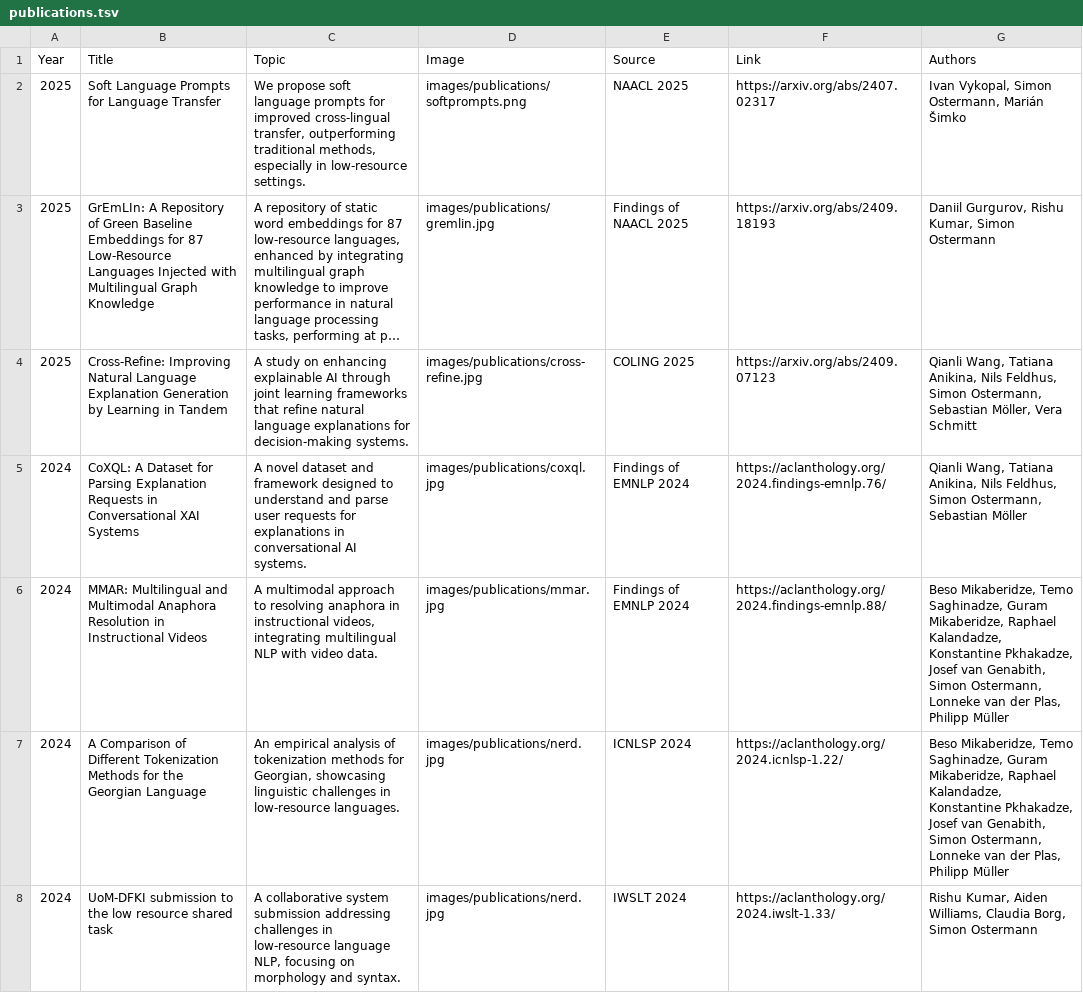
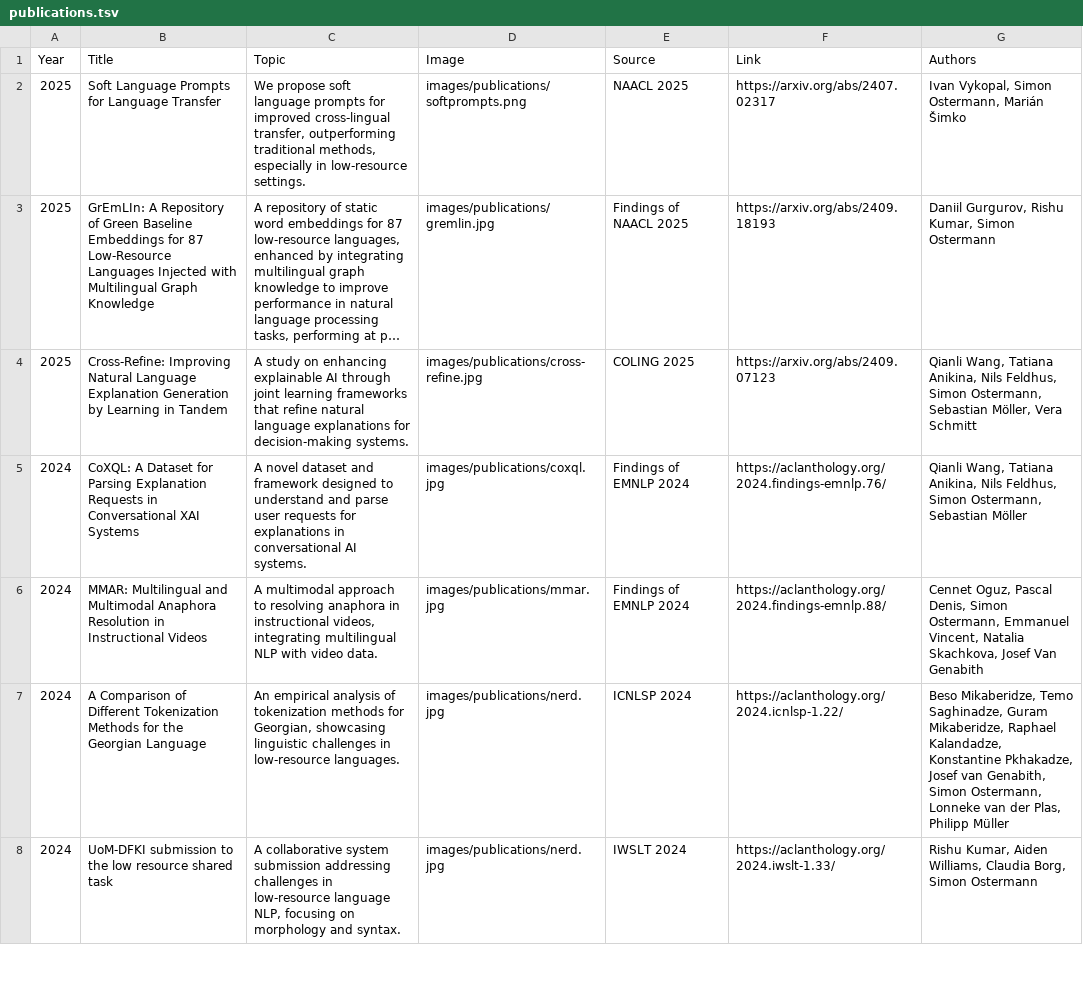
Before and after one commit to SimonOst/home, a TSV file: publications.tsv, drawn as a sheet; only a part is shown; long unchanged cells end in ….

Commit message:
Fix publications error

```diff
--- a/publications.tsv
+++ b/publications.tsv
@@ -5,3 +5,3 @@ Year	Title	Topic	Image	Source	Link	Authors
 2024	CoXQL: A Dataset for Parsing Explanation Requests in Conversational XAI Systems	A novel dataset and framework designed to understand and parse user requests for explanations in conversational AI systems.	images/publications/coxql.jpg	Findings of EMNLP 2024	https://aclanthology.org/2024.findings-emnlp.76/	"Qianli Wang, Tatiana Anikina, Nils Feldhus, Simon Ostermann, Sebastian Möller"
-2024	MMAR: Multilingual and Multimodal Anaphora Resolution in Instructional Videos	"A multimodal approach to resolving anaphora in instructional videos, integrating multilingual NLP with video data."	images/publications/mmar.jpg	Findings of EMNLP 2024	https://aclanthology.org/2024.findings-emnlp.88/	"Beso Mikaberidze, Temo Saghinadze, Guram Mikaberidze, Raphael Kalandadze, Konstantine Pkhakadze, Josef van Genabith, Simon Ostermann, Lonneke van der Plas, Philipp Müller"
+2024	MMAR: Multilingual and Multimodal Anaphora Resolution in Instructional Videos	"A multimodal approach to resolving anaphora in instructional videos, integrating multilingual NLP with video data."	images/publications/mmar.jpg	Findings of EMNLP 2024	https://aclanthology.org/2024.findings-emnlp.88/	"Cennet Oguz, Pascal Denis, Simon Ostermann, Emmanuel Vincent, Natalia Skachkova, Josef Van Genabith"
 2024	A Comparison of Different Tokenization Methods for the Georgian Language	"An empirical analysis of tokenization methods for Georgian, showcasing linguistic challenges in low-resource languages."	images/publications/nerd.jpg	ICNLSP 2024	https://aclanthology.org/2024.icnlsp-1.22/	"Beso Mikaberidze, Temo Saghinadze, Guram Mikaberidze, Raphael Kalandadze, Konstantine Pkhakadze, Josef van Genabith, Simon Ostermann, Lonneke van der Plas, Philipp Müller"
```
